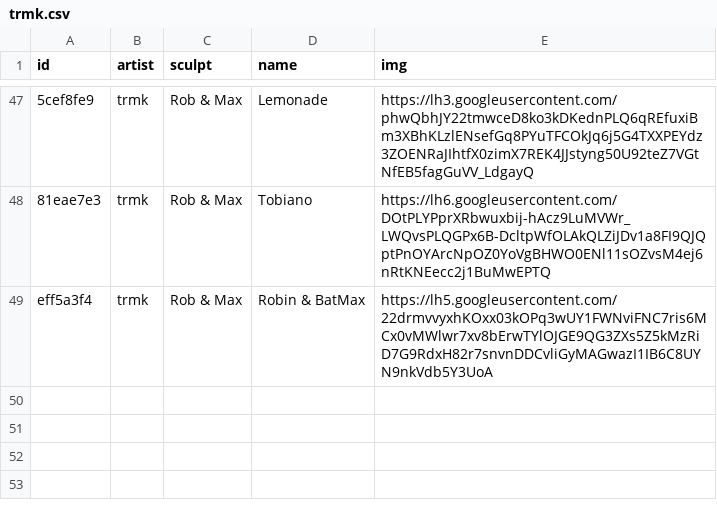
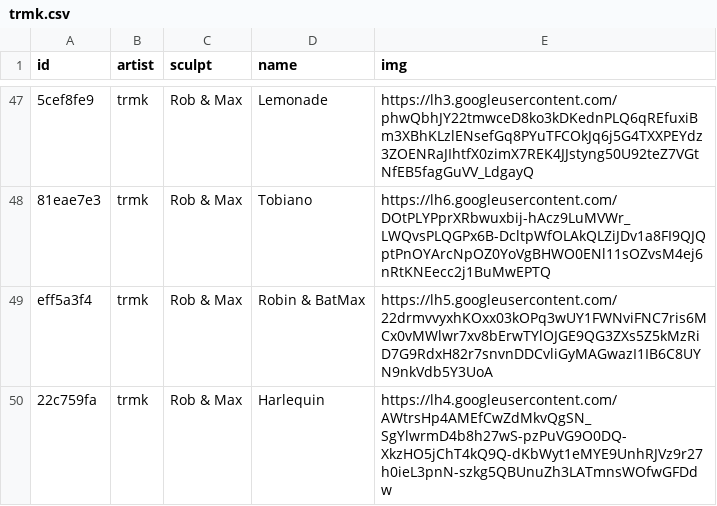
Before and after one commit to keycap-archivist/database, a CSV file: db/trmk.csv, drawn as a sheet; only a part is shown, gaps mark what is left out; the diff names each change by its address in the sheet, - before the commit and + after, or states it on an @@ line.

```diff
--- a/db/trmk.csv
+++ b/db/trmk.csv
+row 50: 22c759fa | trmk | Rob & Max | Harlequin | https://lh4.googleusercontent.com/AWtrsHp4AMEfCwZdMkvQgSN_SgYlwrmD4b8h27wS-pzPuVG9O0DQ-XkzHO5jChT4kQ9Q-dKbWyt1eMYE9UnhRJVz9r27h0ieL3pnN-szkg5QBUnuZh3LATmnsWOfwGFDdw
```
Also changed, not shown: 4 other files.
